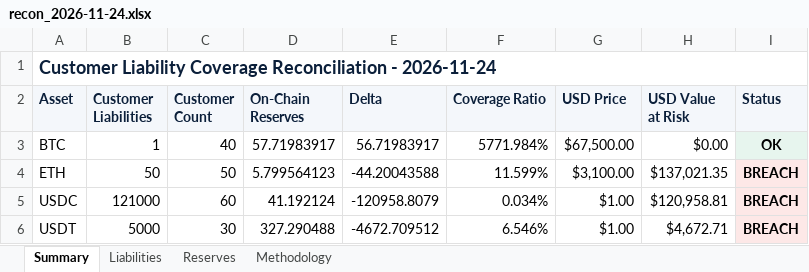
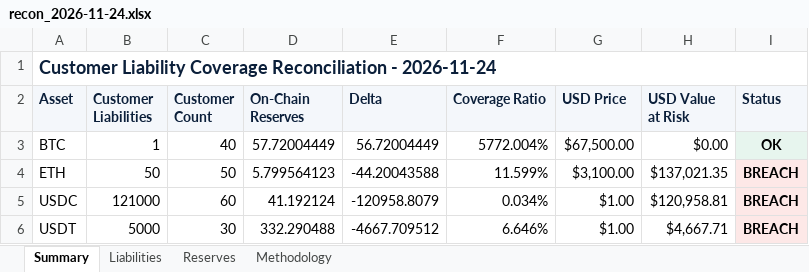
Before and after one commit to austingnarley/customer-liability-recon, an Excel workbook: output/recon_2026-11-24.xlsx, sheet Summary, drawn as a sheet; values as stored, in another font and other column widths than the file's, no borders; conditional formats not drawn; the diff names each change by its address in the sheet, - before the commit and + after, or states it on an @@ line.

```diff
--- a/output/recon_2026-11-24.xlsx (sheet Summary)
+++ b/output/recon_2026-11-24.xlsx (sheet Summary)
-D3 (On-Chain Reserves): 57.71983917
+D3 (On-Chain Reserves): 57.72004449
-E3 (Delta): 56.71983917
+E3 (Delta): 56.72004449
-F3 (Coverage Ratio): 5771.984%
+F3 (Coverage Ratio): 5772.004%
-D6 (On-Chain Reserves): 327.290488
+D6 (On-Chain Reserves): 332.290488
-E6 (Delta): -4672.709512
+E6 (Delta): -4667.709512
-F6 (Coverage Ratio): 6.546%
+F6 (Coverage Ratio): 6.646%
-H6 (USD Value at Risk): $4,672.71
+H6 (USD Value at Risk): $4,667.71
```
Also changed, not shown: sheet Reserves, 1 other file.
